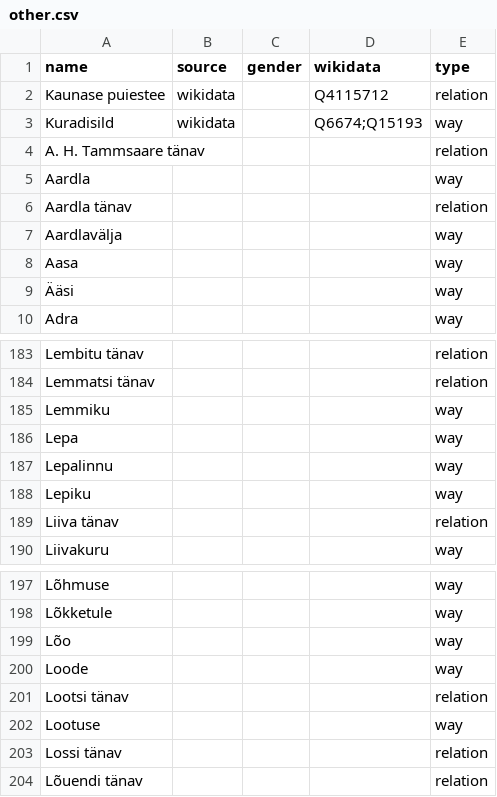
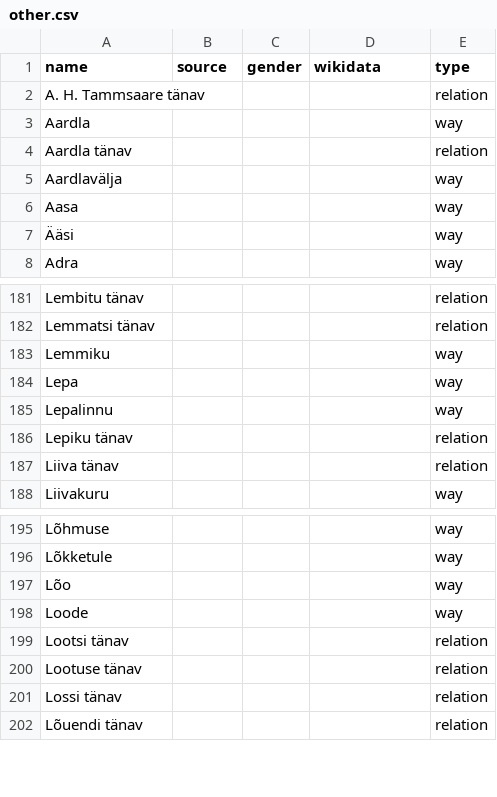
Before and after one commit to EqualStreetNames/equalstreetnames-tartu, a CSV file: data/other.csv, drawn as a sheet; only a part is shown, gaps mark what is left out.

```diff
--- a/data/other.csv
+++ b/data/other.csv
@@ -1,4 +1,2 @@
 name,source,gender,wikidata,type
-"Kaunase puiestee",wikidata,,Q4115712,relation
-Kuradisild,wikidata,,Q6674;Q15193,way
 "A. H. Tammsaare tänav",,,,relation
@@ -187,3 +185,3 @@ Lepa,,,,way
 Lepalinnu,,,,way
-Lepiku,,,,way
+"Lepiku tänav",,,,relation
 "Liiva tänav",,,,relation
@@ -201,3 +199,3 @@ Loode,,,,way
 "Lootsi tänav",,,,relation
-Lootuse,,,,way
+"Lootuse tänav",,,,relation
 "Lossi tänav",,,,relation
```
Also changed, not shown: data/gender.csv, 3 other files.
